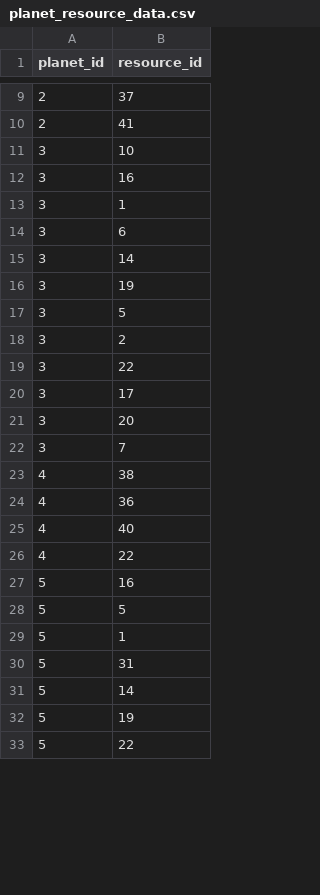
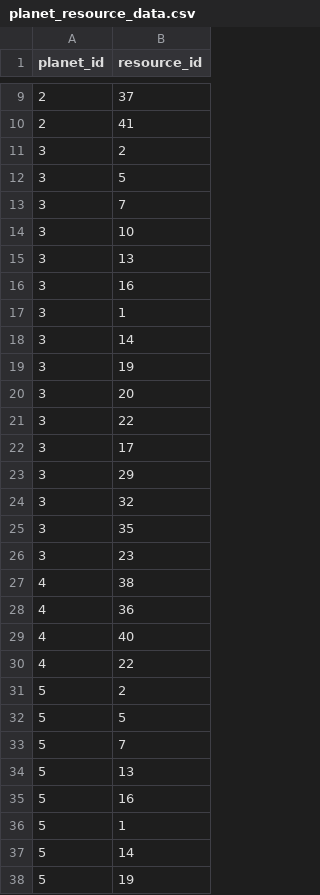
Before and after one commit to krisCrossApplesauce/atlas-galactic_resource_market_API, a CSV file: data_files/planet_resource_data.csv, drawn as a sheet; only a part is shown, gaps mark what is left out; the shorter side is filled out with more unchanged rows; the diff covers the shown part only.

Commit message:
adding life to earth

```diff
--- a/data_files/planet_resource_data.csv
+++ b/data_files/planet_resource_data.csv
@@ -10,14 +10,18 @@ planet_id,resource_id
 2,41
+3,2
+3,5
+3,7
 3,10
+3,13
 3,16
 3,1
-3,6
 3,14
 3,19
-3,5
-3,2
+3,20
 3,22
 3,17
-3,20
-3,7
+3,29
+3,32
+3,35
+3,23
 4,38
@@ -26,6 +30,8 @@ planet_id,resource_id
 4,22
+5,2
+5,5
+5,7
+5,13
 5,16
-5,5
 5,1
-5,31
 5,14
```
Also changed, not shown: 7 added rows, 14 removed rows, 1 moved row and 2 edited cells elsewhere in this file.
